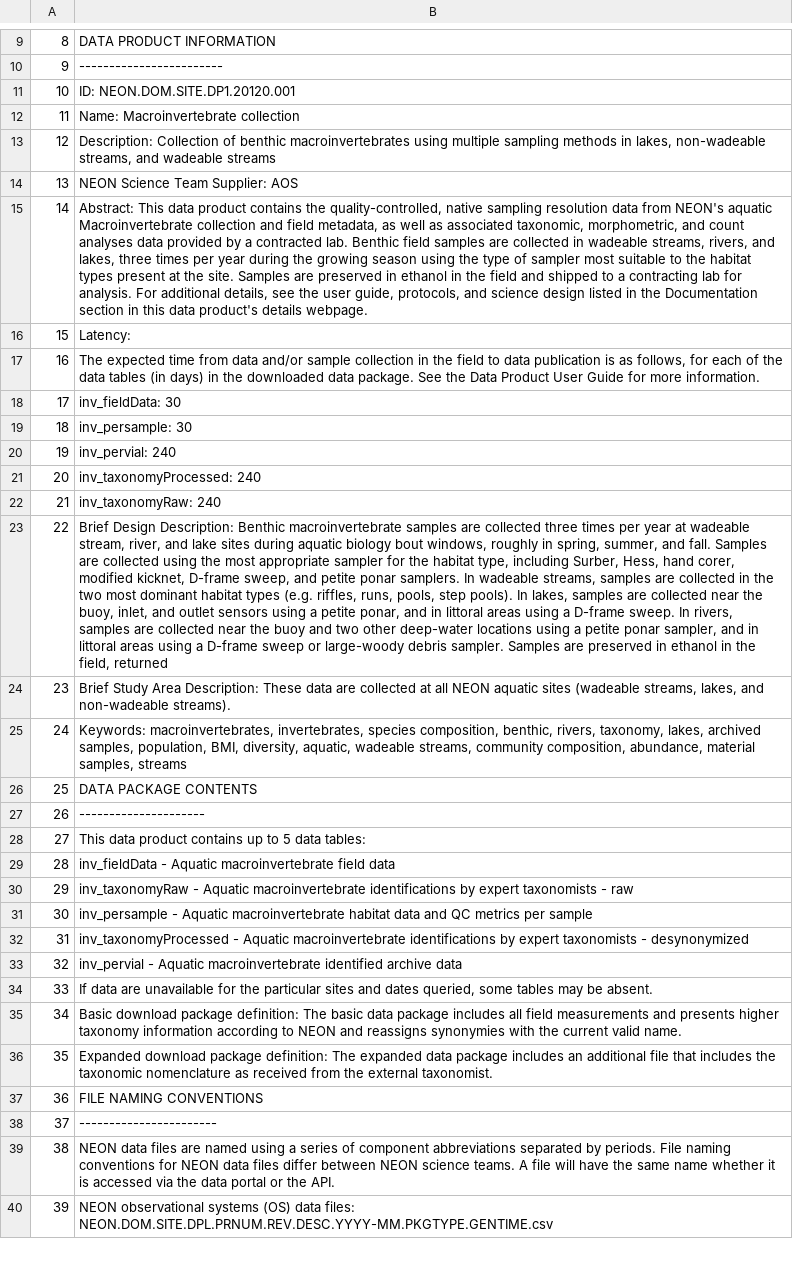
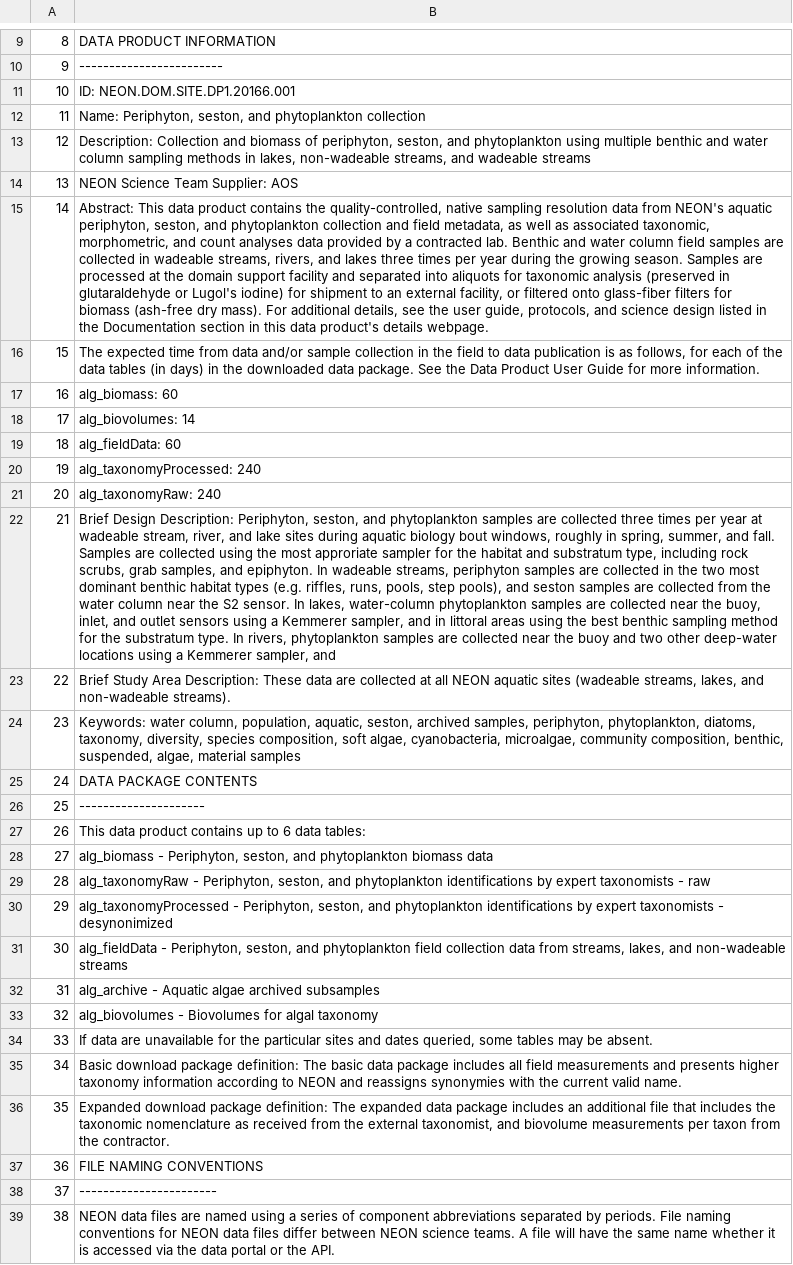
Before and after one commit to marneypratt/macroF20, a CSV file: NEONinfo/NEON_metadata.csv, drawn as a sheet; only a part is shown, gaps mark what is left out; the shorter side is filled out with more unchanged rows; removed rows and columns are numbered as before the commit, all else as after; the diff covers the shown part only; the diff names each change by its address in the sheet, - before the commit and + after, or states it on an @@ line.

```diff
--- a/NEONinfo/NEON_metadata.csv
+++ b/NEONinfo/NEON_metadata.csv
-B11: ID: NEON.DOM.SITE.DP1.20120.001
+B11: ID: NEON.DOM.SITE.DP1.20166.001
-B12: Name: Macroinvertebrate collection
+B12: Name: Periphyton, seston, and phytoplankton collection
-B13: Description: Collection of benthic macroinvertebrates using multiple sampling methods…
+B13: Description: Collection and biomass of periphyton, seston, and phytoplankton using multiple benthic and water column sampling methods…
-B15: …NEON's aquatic Macroinvertebrate collection and field metadata, as well as associated taxonomic, morphometric, and count analyses data provided by a contracted lab. Benthic field samples are collected in wadeable streams, rivers, and lakes, three times per year during the growing season using the type of sampler most suitable to the habitat types present at the site. Samples are preserved in ethanol in the field and shipped to a contracting lab for analysis. For additional…
+B15: …NEON's aquatic periphyton, seston, and phytoplankton collection and field metadata, as well as associated taxonomic, morphometric, and count analyses data provided by a contracted lab. Benthic and water column field samples are collected in wadeable streams, rivers, and lakes three times per year during the growing season. Samples are processed at the domain support facility and separated into aliquots for taxonomic analysis (preserved in glutaraldehyde or Lugol's iodine) for shipment to an external facility, or filtered onto glass-fiber filters for biomass (ash-free dry mass). For additional…
-row 16: 15 | Latency:
@@ column A renumbered between rows 16 and 104 @@
-B17: inv_fieldData: 30
+B17: alg_biomass: 60
-B18: inv_persample: 30
+B18: alg_biovolumes: 14
-B19: inv_pervial: 240
+B19: alg_fieldData: 60
-B20: inv_taxonomyProcessed: 240
+B20: alg_taxonomyProcessed: 240
-B21: inv_taxonomyRaw: 240
+B21: alg_taxonomyRaw: 240
-B22: …Design Description: Benthic macroinvertebrate samples are collected three times per year at wadeable stream, river, and lake sites during aquatic biology bout windows, roughly in spring, summer, and fall. Samples are collected using the most appropriate sampler for the habitat type, including Surber, Hess, hand corer, modified kicknet, D-frame sweep, and petite ponar samplers. In wadeable streams, samples are collected in the two most dominant habitat types (e.g. riffles, runs, pools, step pools). In lakes, samples are collected near the buoy, inlet, and outlet sensors using a petite ponar, and in littoral areas using a D-frame sweep. In rivers, samples are collected near the buoy and two other deep-water locations using a petite ponar sampler, and in littoral areas using a D-frame sweep or large-woody debris sampler. Samples are preserved in ethanol in the field, returned
+B22: …Design Description: Periphyton, seston, and phytoplankton samples are collected three times per year at wadeable stream, river, and lake sites during aquatic biology bout windows, roughly in spring, summer, and fall. Samples are collected using the most approriate sampler for the habitat and substratum type, including rock scrubs, grab samples, and epiphyton. In wadeable streams, periphyton samples are collected in the two most dominant benthic habitat types (e.g. riffles, runs, pools, step pools), and seston samples are collected from the water column near the S2 sensor. In lakes, water-column phytoplankton samples are collected near the buoy, inlet, and outlet sensors using a Kemmerer sampler, and in littoral areas using the best benthic sampling method for the substratum type. In rivers, phytoplankton samples are collected near the buoy and two other deep-water locations using a Kemmerer sampler, and
-B24: Keywords: macroinvertebrates, invertebrates, species composition, benthic, rivers, taxonomy, lakes, archived samples, population, BMI, diversity, aquatic, wadeable streams, community composition, abundance, material samples, streams
+B24: Keywords: water column, population, aquatic, seston, archived samples, periphyton, phytoplankton, diatoms, taxonomy, diversity, species composition, soft algae, cyanobacteria, microalgae, community composition, benthic, suspended, algae, material samples
-B27: …up to 5 data tables:
+B27: …up to 6 data tables:
-B28: inv_fieldData - Aquatic macroinvertebrate field data
+B28: alg_biomass - Periphyton, seston, and phytoplankton biomass data
-B29: inv_taxonomyRaw - Aquatic macroinvertebrate identifications by…
+B29: alg_taxonomyRaw - Periphyton, seston, and phytoplankton identifications by…
-B30: inv_persample - Aquatic macroinvertebrate habitat data and QC metrics per sample
+B30: alg_taxonomyProcessed - Periphyton, seston, and phytoplankton identifications by expert taxonomists - desynonimized
-B31: inv_taxonomyProcessed - Aquatic macroinvertebrate identifications by expert taxonomists - desynonymized
+B31: alg_fieldData - Periphyton, seston, and phytoplankton field collection data from streams, lakes, and non-wadeable streams
-B32: inv_pervial - Aquatic macroinvertebrate identified archive data
+B32: alg_archive - Aquatic algae archived subsamples
+row 33: 32 | alg_biovolumes - Biovolumes for algal taxonomy
-B36: …the external taxonomist.
+B36: …the external taxonomist, and biovolume measurements per taxon from the contractor.
```
Also changed, not shown: 3 added rows, 14 removed rows and 14 edited cells elsewhere in this file, 4 other files.
